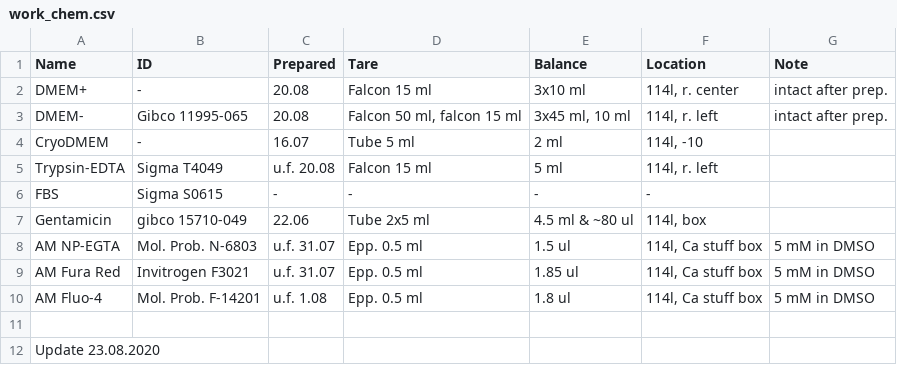
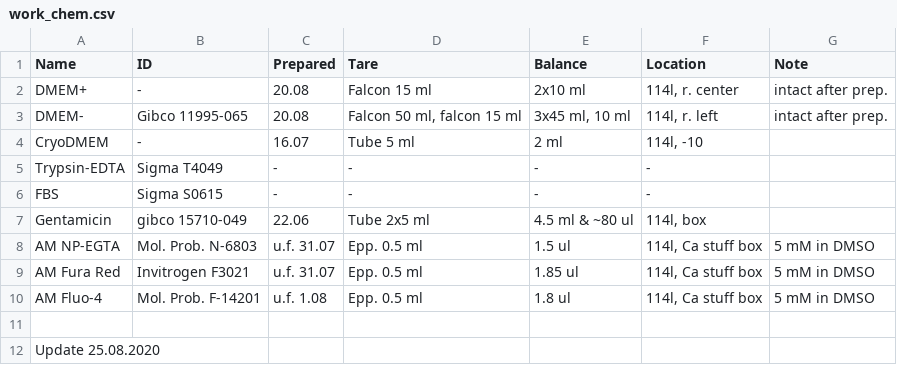
Before and after one commit to sonyann/Labnote, a CSV file: Projects/HPCA/work_chem.csv, drawn as a sheet.

```diff
--- a/Projects/HPCA/work_chem.csv
+++ b/Projects/HPCA/work_chem.csv
@@ -1,6 +1,6 @@
 Name,ID,Prepared,Tare,Balance,Location,Note
-DMEM+,-,20.08,Falcon 15 ml,3x10 ml,"114l, r. center",intact after prep.
+DMEM+,-,20.08,Falcon 15 ml,2x10 ml,"114l, r. center",intact after prep.
 DMEM-,Gibco 11995-065,20.08,"Falcon 50 ml, falcon 15 ml","3x45 ml, 10 ml","114l, r. left",intact after prep.
 CryoDMEM,-,16.07,Tube 5 ml,2 ml,"114l, -10",
-Trypsin-EDTA,Sigma T4049,u.f. 20.08,Falcon 15 ml,5 ml,"114l, r. left",
+Trypsin-EDTA,Sigma T4049,-,-,-,-,
 FBS,Sigma S0615,-,-,-,-,
@@ -11,2 +11,2 @@ AM Fluo-4,Mol. Prob. F-14201,u.f. 1.08,Epp. 0.5 ml,1.8 ul,"114l, Ca stuff box",5
 ,,,,,,
-Update 23.08.2020,,,,,,
+Update 25.08.2020,,,,,,
```
Also changed, not shown: Projects/HPCA/plastic.csv, 2 other files.
